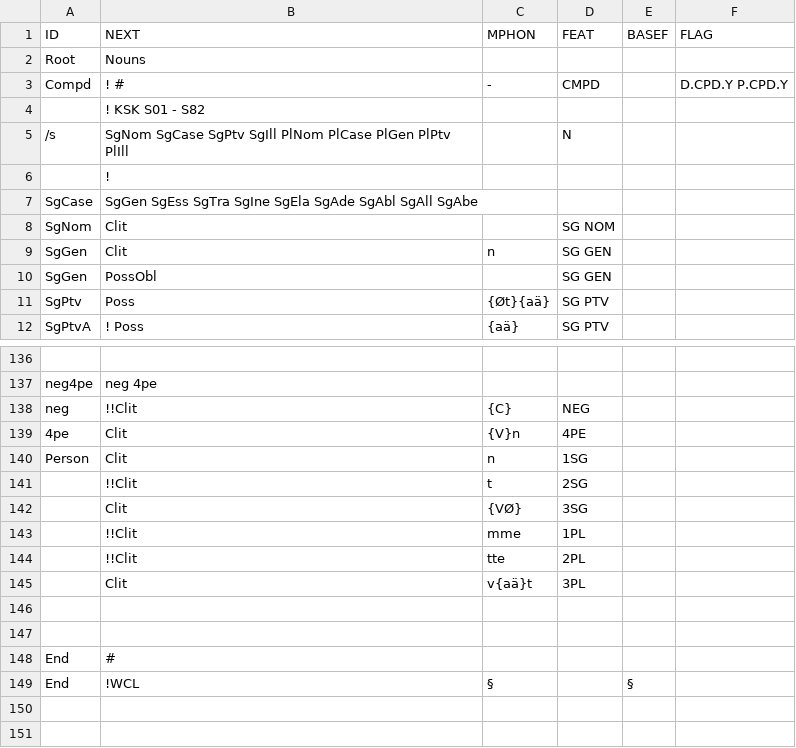
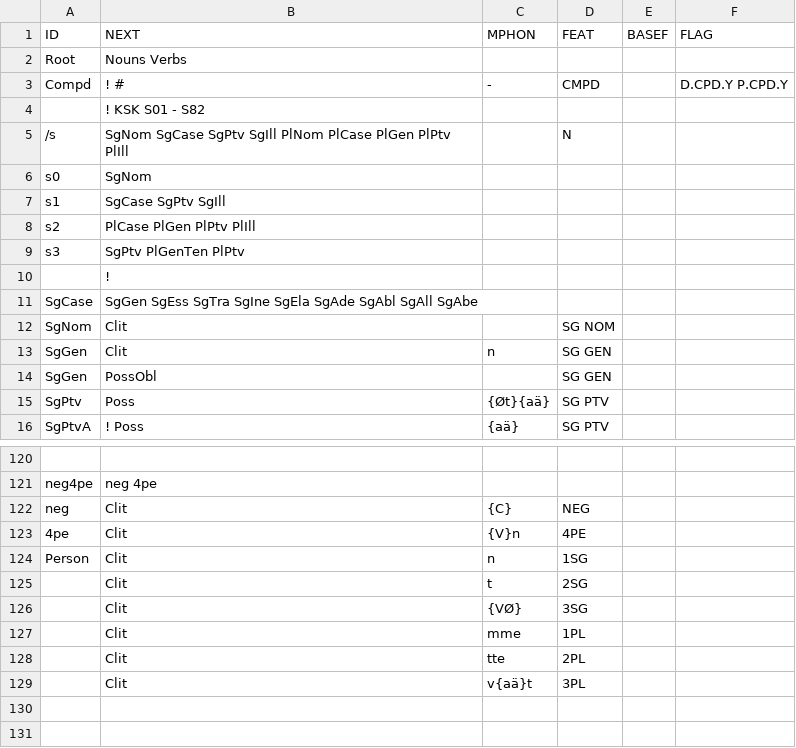
Before and after one commit to koskenni/pytwolc, a CSV file: fi/ofi-affixes.csv, drawn as a sheet; only a part is shown, gaps mark what is left out; the shorter side is filled out with more unchanged rows; addresses are those after the commit; the diff covers the shown part only; the diff names each change by its address in the sheet, - before the commit and + after, or states it on an @@ line.

Commit message:
noun patterns tuned, twol.py now accetps more general characters

```diff
--- a/fi/ofi-affixes.csv
+++ b/fi/ofi-affixes.csv
-B2 (NEXT): Nouns
+B2 (NEXT): Nouns Verbs
+row 6: s0 | SgNom
+row 7: s1 | SgCase SgPtv SgIll
+row 8: s2 | PlCase PlGen PlPtv PlIll
+row 9: s3 | SgPtv PlGenTen PlPtv
-B122 (NEXT): !!Clit
+B122 (NEXT): Clit
-B125 (NEXT): !!Clit
+B125 (NEXT): Clit
-B127:B128 (NEXT): !!Clit
+B127:B128 (NEXT): Clit
```
Also changed, not shown: 20 removed rows and 16 edited cells elsewhere in this file, 6 other files.
